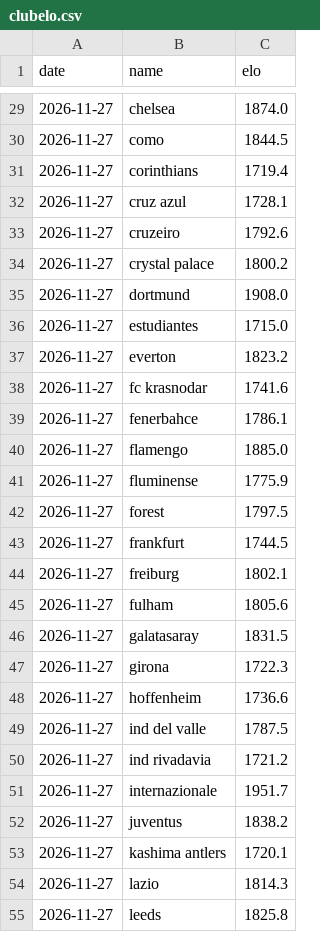
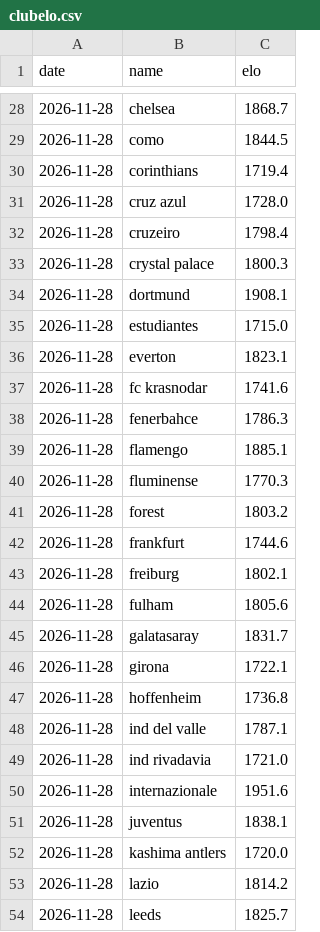
Before and after one commit to ryan7zoom/oraclepitchv2, a CSV file: data/power/clubelo.csv, drawn as a sheet; only a part is shown, gaps mark what is left out; the diff covers the shown part only.

```diff
--- a/data/power/clubelo.csv
+++ b/data/power/clubelo.csv
@@ -29,27 +28,27 @@ date,name,elo
-2026-11-27,chelsea,1874.0
-2026-11-27,como,1844.5
-2026-11-27,corinthians,1719.4
-2026-11-27,cruz azul,1728.1
-2026-11-27,cruzeiro,1792.6
-2026-11-27,crystal palace,1800.2
-2026-11-27,dortmund,1908.0
-2026-11-27,estudiantes,1715.0
-2026-11-27,everton,1823.2
-2026-11-27,fc krasnodar,1741.6
-2026-11-27,fenerbahce,1786.1
-2026-11-27,flamengo,1885.0
-2026-11-27,fluminense,1775.9
-2026-11-27,forest,1797.5
-2026-11-27,frankfurt,1744.5
-2026-11-27,freiburg,1802.1
-2026-11-27,fulham,1805.6
-2026-11-27,galatasaray,1831.5
-2026-11-27,girona,1722.3
-2026-11-27,hoffenheim,1736.6
-2026-11-27,ind del valle,1787.5
-2026-11-27,ind rivadavia,1721.2
-2026-11-27,internazionale,1951.7
-2026-11-27,juventus,1838.2
-2026-11-27,kashima antlers,1720.1
-2026-11-27,lazio,1814.3
-2026-11-27,leeds,1825.8
+2026-11-28,chelsea,1868.7
+2026-11-28,como,1844.5
+2026-11-28,corinthians,1719.4
+2026-11-28,cruz azul,1728.0
+2026-11-28,cruzeiro,1798.4
+2026-11-28,crystal palace,1800.3
+2026-11-28,dortmund,1908.1
+2026-11-28,estudiantes,1715.0
+2026-11-28,everton,1823.1
+2026-11-28,fc krasnodar,1741.6
+2026-11-28,fenerbahce,1786.3
+2026-11-28,flamengo,1885.1
+2026-11-28,fluminense,1770.3
+2026-11-28,forest,1803.2
+2026-11-28,frankfurt,1744.6
+2026-11-28,freiburg,1802.1
+2026-11-28,fulham,1805.6
+2026-11-28,galatasaray,1831.7
+2026-11-28,girona,1722.1
+2026-11-28,hoffenheim,1736.8
+2026-11-28,ind del valle,1787.1
+2026-11-28,ind rivadavia,1721.0
+2026-11-28,internazionale,1951.6
+2026-11-28,juventus,1838.1
+2026-11-28,kashima antlers,1720.0
+2026-11-28,lazio,1814.2
+2026-11-28,leeds,1825.7
```
Also changed, not shown: 1 added row, 1 removed row and 116 edited cells elsewhere in this file, data/power/xg.csv, data/v2/ledger.csv, 3 other files.
